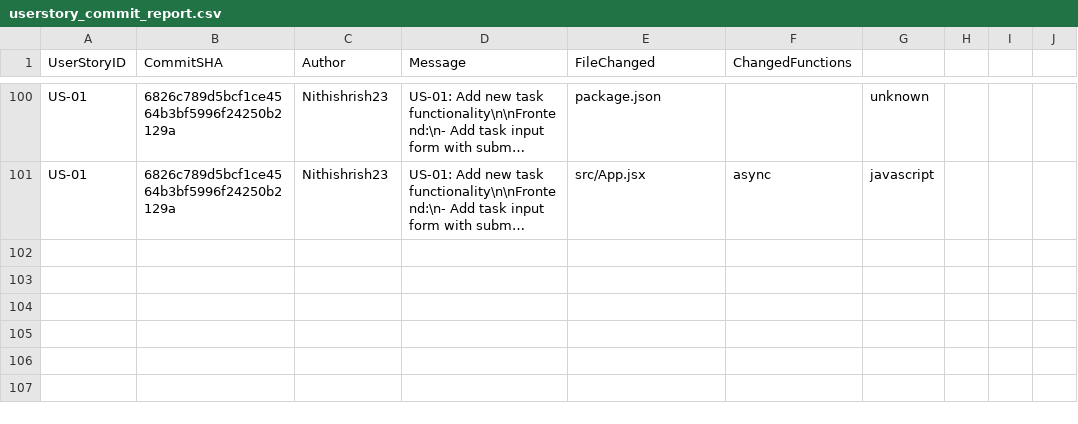
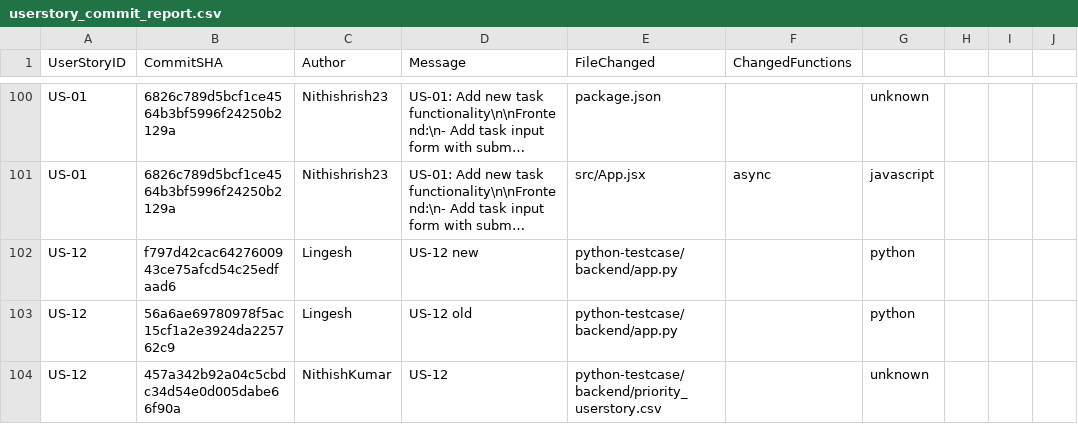
Before and after one commit to lingeshloganathan/python-testcase, a CSV file: automated data/userstory_commit_report.csv, drawn as a sheet; only a part is shown, gaps mark what is left out; long unchanged cells end in …; the diff names each change by its address in the sheet, - before the commit and + after, or states it on an @@ line.

```diff
--- a/automated data/userstory_commit_report.csv
+++ b/automated data/userstory_commit_report.csv
+row 102: US-12 | f797d42cac6427600943ce75afcd54c25edfaad6 | Lingesh | US-12 new | python-testcase/backend/app.py |  | python
+row 103: US-12 | 56a6ae69780978f5ac15cf1a2e3924da225762c9 | Lingesh | US-12 old | python-testcase/backend/app.py |  | python
+row 104: US-12 | 457a342b92a04c5cbdc34d54e0d005dabe66f90a | NithishKumar | US-12 | python-testcase/backend/priority_userstory.csv |  | unknown
```
Also changed, not shown: final_userstory_commit_test_report_poc.csv, 11 other files.
